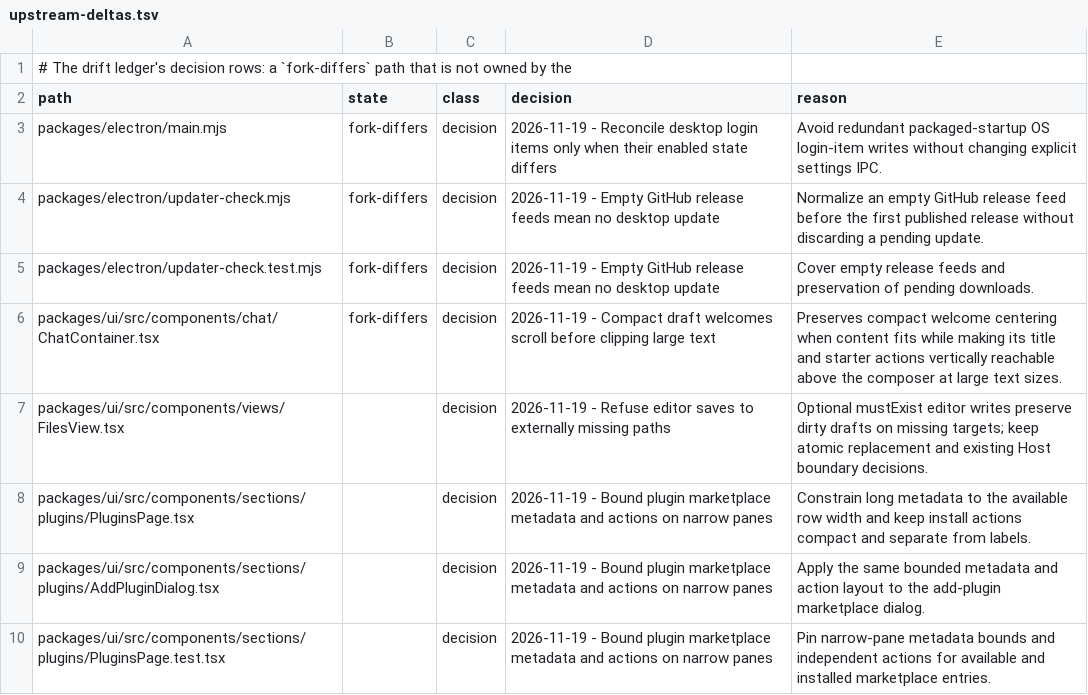
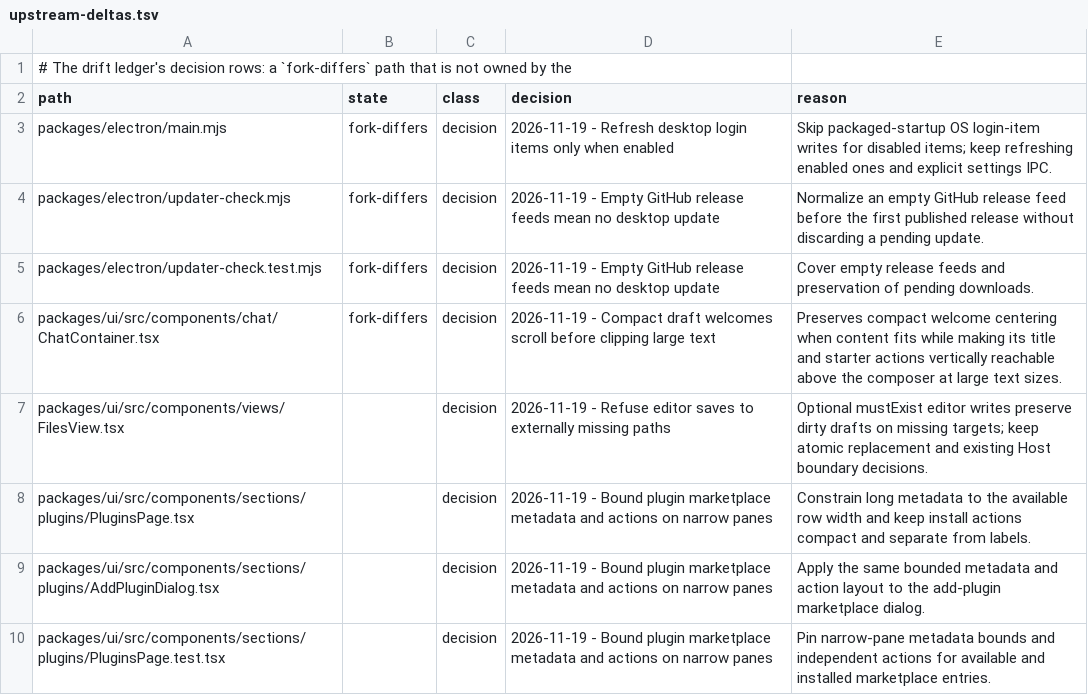
Before and after one commit to Shizuku-Yume/ohpichamber-dev, a TSV file: .workflow/upstream-deltas.tsv, drawn as a sheet; only a part is shown.

```diff
--- a/.workflow/upstream-deltas.tsv
+++ b/.workflow/upstream-deltas.tsv
@@ -2,3 +2,3 @@
 path	state	class	decision	reason
-packages/electron/main.mjs	fork-differs	decision	2026-11-19 - Reconcile desktop login items only when their enabled state differs	Avoid redundant packaged-startup OS login-item writes without changing explicit settings IPC.
+packages/electron/main.mjs	fork-differs	decision	2026-11-19 - Refresh desktop login items only when enabled	Skip packaged-startup OS login-item writes for disabled items; keep refreshing enabled ones and explicit settings IPC.
 packages/electron/updater-check.mjs	fork-differs	decision	2026-11-19 - Empty GitHub release feeds mean no desktop update	Normalize an empty GitHub release feed before the first published release without discarding a pending update.
```
Also changed, not shown: 5 other files.
